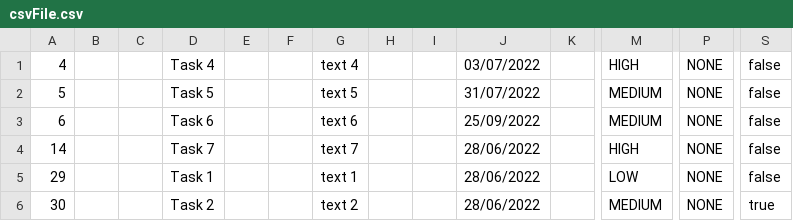
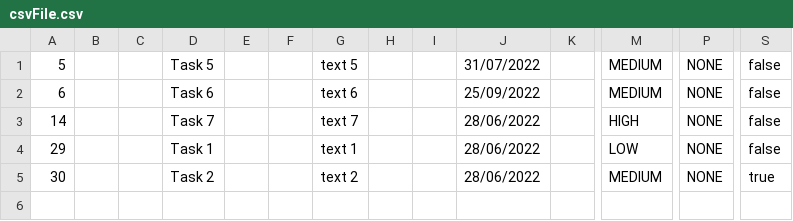
Before and after one commit to samGitHub93/task-manager-data, a CSV file: webapp/csvFile.csv, drawn as a sheet; only a part is shown, gaps mark what is left out; rows hold the shown columns only; the diff names each change by its address in the sheet, - before the commit and + after, or states it on an @@ line.

Commit message:
Commit changes to all files

```diff
--- a/webapp/csvFile.csv
+++ b/webapp/csvFile.csv
-row 1: 4 |  |  | Task 4 |  |  | text 4 |  |  | 03/07/2022 |  | HIGH | NONE | false
```
